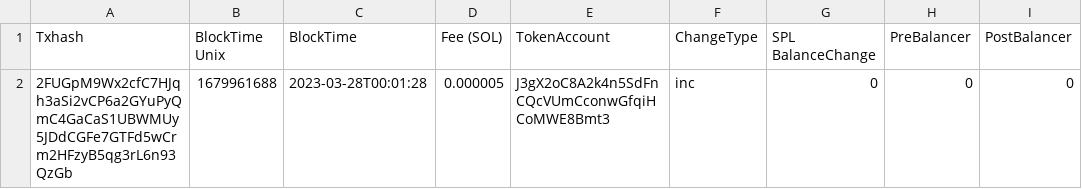
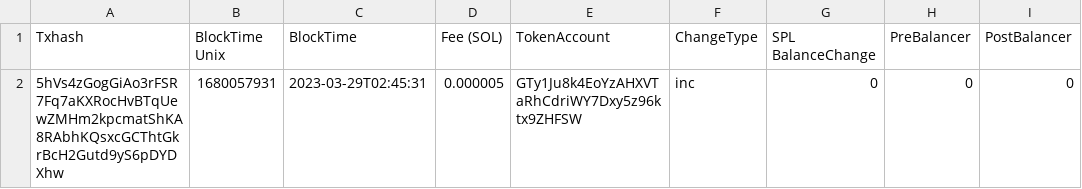
Before and after one commit to Gitmazter/ISC-holder-page, a CSV file: python_service/csv_files/tempTx.csv, drawn as a sheet; only a part is shown; the diff names each change by its address in the sheet, - before the commit and + after, or states it on an @@ line.

```diff
--- a/python_service/csv_files/tempTx.csv
+++ b/python_service/csv_files/tempTx.csv
-A2 (Txhash): 2FUGpM9Wx2cfC7HJqh3aSi2vCP6a2GYuPyQmC4GaCaS1UBWMUy5JDdCGFe7GTFd5wCrm2HFzyB5qg3rL6n93QzGb
+A2 (Txhash): 5hVs4zGogGiAo3rFSR7Fq7aKXRocHvBTqUewZMHm2kpcmatShKA8RAbhKQsxcGCThtGkrBcH2Gutd9yS6pDYDXhw
-B2 (BlockTime Unix): 1679961688
+B2 (BlockTime Unix): 1680057931
-C2 (BlockTime): 2023-03-28T00:01:28
+C2 (BlockTime): 2023-03-29T02:45:31
-E2 (TokenAccount): J3gX2oC8A2k4n5SdFnCQcVUmCconwGfqiHCoMWE8Bmt3
+E2 (TokenAccount): GTy1Ju8k4EoYzAHXVTaRhCdriWY7Dxy5z96ktx9ZHFSW
```
Also changed, not shown: 13 other files.
